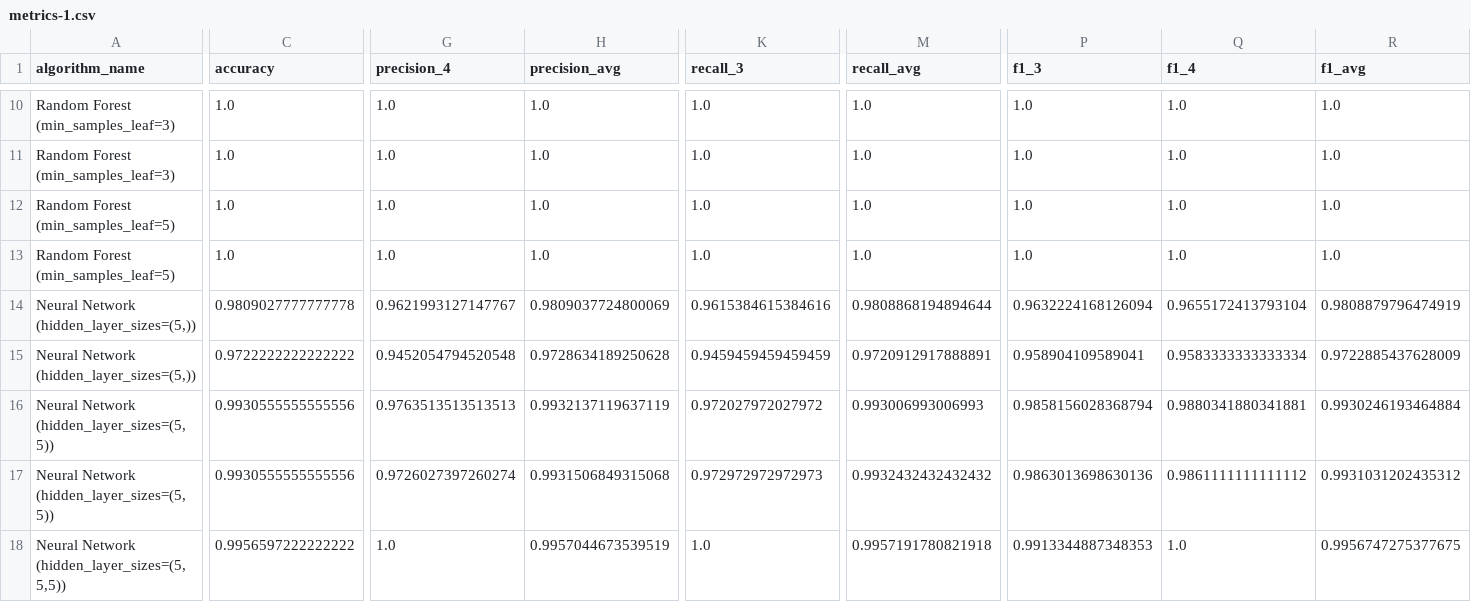
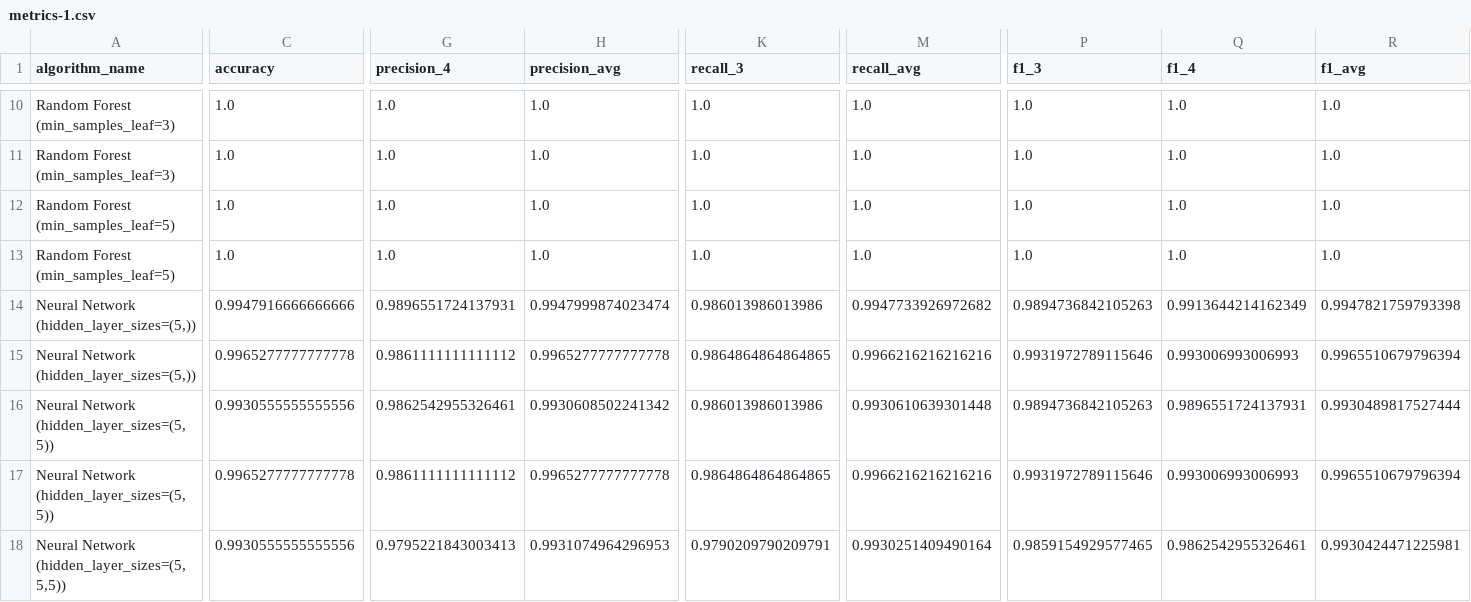
Before and after one commit to Nirraaav/DS203, a CSV file: Exercise-4/Metrics/metrics-1.csv, drawn as a sheet; only a part is shown, gaps mark what is left out; removed rows and columns are numbered as before the commit, all else as after; rows hold the shown columns only; the diff covers the shown part only; the diff names each change by its address in the sheet, - before the commit and + after, or states it on an @@ line.

Commit message:
Exercise-4 some part done

```diff
--- a/Exercise-4/Metrics/metrics-1.csv
+++ b/Exercise-4/Metrics/metrics-1.csv
-row 14: Neural Network (hidden_layer_sizes=(5,)) | 0.9809027777777778 | 0.9621993127147767 | 0.9809037724800069 | 0.9615384615384616 | 0.9808868194894644 | 0.9632224168126094 | 0.9655172413793104 | 0.9808879796474919
-row 15: Neural Network (hidden_layer_sizes=(5,)) | 0.9722222222222222 | 0.9452054794520548 | 0.9728634189250628 | 0.9459459459459459 | 0.9720912917888891 | 0.958904109589041 | 0.9583333333333334 | 0.9722885437628009
-row 16: Neural Network (hidden_layer_sizes=(5,5)) | 0.9930555555555556 | 0.9763513513513513 | 0.9932137119637119 | 0.972027972027972 | 0.993006993006993 | 0.9858156028368794 | 0.9880341880341881 | 0.9930246193464884
+row 14: Neural Network (hidden_layer_sizes=(5,)) | 0.9947916666666666 | 0.9896551724137931 | 0.9947999874023474 | 0.986013986013986 | 0.9947733926972682 | 0.9894736842105263 | 0.9913644214162349 | 0.9947821759793398
+row 15: Neural Network (hidden_layer_sizes=(5,)) | 0.9965277777777778 | 0.9861111111111112 | 0.9965277777777778 | 0.9864864864864865 | 0.9966216216216216 | 0.9931972789115646 | 0.993006993006993 | 0.9965510679796394
+row 16: Neural Network (hidden_layer_sizes=(5,5)) | 0.9930555555555556 | 0.9862542955326461 | 0.9930608502241342 | 0.986013986013986 | 0.9930610639301448 | 0.9894736842105263 | 0.9896551724137931 | 0.9930489817527444
-C17 (accuracy): 0.9930555555555556
+C17 (accuracy): 0.9965277777777778
-G17 (precision_4): 0.9726027397260274
+G17 (precision_4): 0.9861111111111112
-H17 (precision_avg): 0.9931506849315068
+H17 (precision_avg): 0.9965277777777778
-K17 (recall_3): 0.972972972972973
+K17 (recall_3): 0.9864864864864865
-M17 (recall_avg): 0.9932432432432432
+M17 (recall_avg): 0.9966216216216216
-P17 (f1_3): 0.9863013698630136
+P17 (f1_3): 0.9931972789115646
-Q17 (f1_4): 0.9861111111111112
+Q17 (f1_4): 0.993006993006993
-R17 (f1_avg): 0.9931031202435312
+R17 (f1_avg): 0.9965510679796394
-C18 (accuracy): 0.9956597222222222
+C18 (accuracy): 0.9930555555555556
-G18 (precision_4): 1.0
+G18 (precision_4): 0.9795221843003413
-H18 (precision_avg): 0.9957044673539519
+H18 (precision_avg): 0.9931074964296953
-K18 (recall_3): 1.0
+K18 (recall_3): 0.9790209790209791
-M18 (recall_avg): 0.9957191780821918
+M18 (recall_avg): 0.9930251409490164
-P18 (f1_3): 0.9913344887348353
+P18 (f1_3): 0.9859154929577465
-Q18 (f1_4): 1.0
+Q18 (f1_4): 0.9862542955326461
-R18 (f1_avg): 0.9956747275377675
+R18 (f1_avg): 0.9930424471225981
```
Also changed, not shown: 37 edited cells elsewhere in this file, Exercise-4/Metrics/metrics-2.csv, Exercise-4/Metrics/metrics-3.csv, 43 other files.
